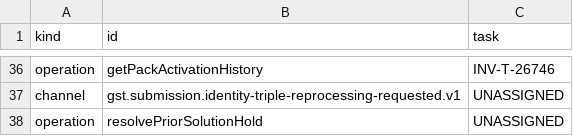
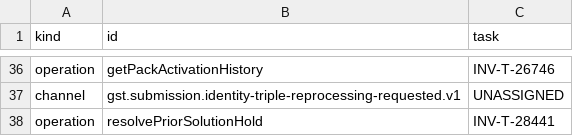
Before and after one commit to dynokore/DynoGST, a TSV file: svc-submission/operations.tsv, drawn as a sheet; only a part is shown, gaps mark what is left out.

```diff
--- a/svc-submission/operations.tsv
+++ b/svc-submission/operations.tsv
@@ -37,2 +37,2 @@ operation	getPackActivationHistory	INV-T-26746
 channel	gst.submission.identity-triple-reprocessing-requested.v1	UNASSIGNED
-operation	resolvePriorSolutionHold	UNASSIGNED
+operation	resolvePriorSolutionHold	INV-T-28441
```
